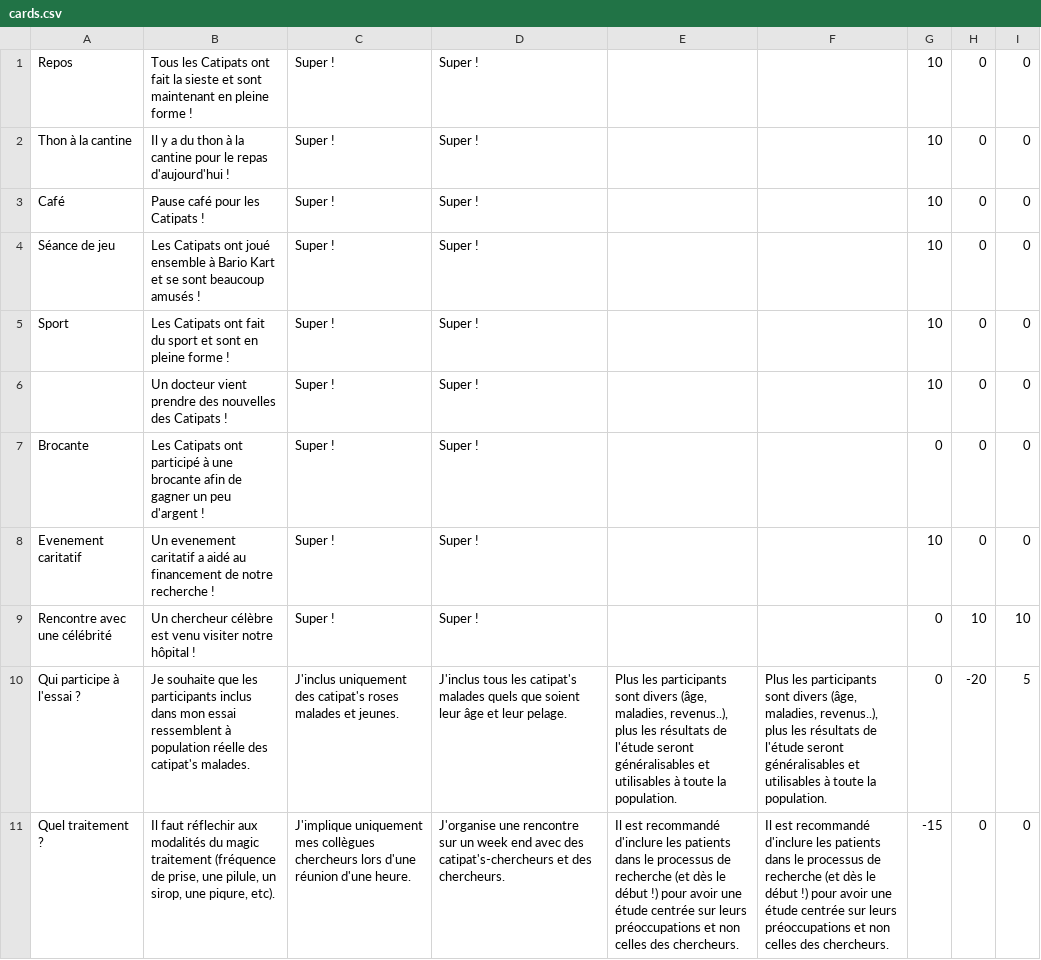
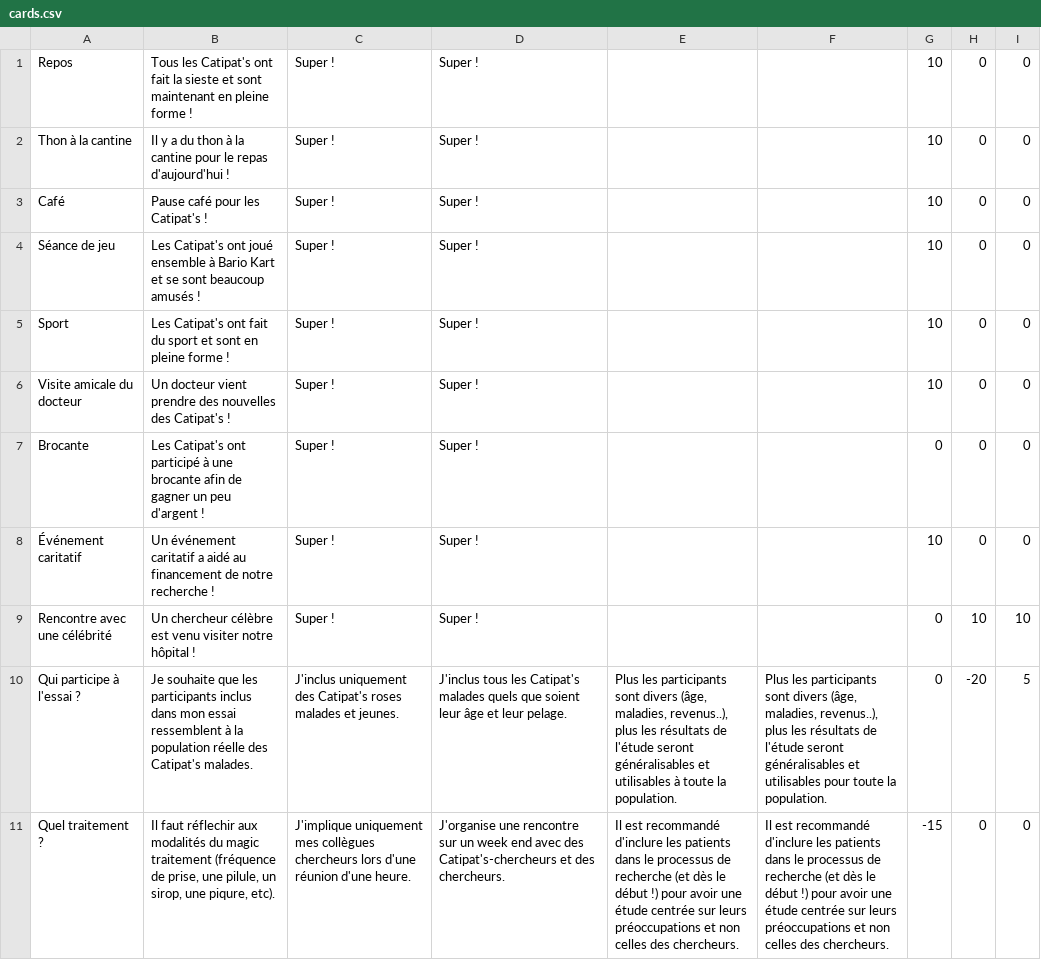
Before and after one commit to worall/MedicalGameJamClinicalTest, a CSV file: ClinicalTest/Assets/Resources/cards.csv, drawn as a sheet; only a part is shown; the diff covers the shown part only; the diff names each change by its address in the sheet, - before the commit and + after, or states it on an @@ line.

Commit message:
Add follow up yes / no + import cards texts + attempt at quit / restart contract

```diff
--- a/ClinicalTest/Assets/Resources/cards.csv
+++ b/ClinicalTest/Assets/Resources/cards.csv
-B1: Tous les Catipats ont fait…
+B1: Tous les Catipat's ont fait…
-B3: Pause café pour les Catipats !
+B3: Pause café pour les Catipat's !
-B4: Les Catipats ont joué…
+B4: Les Catipat's ont joué…
-B5: Les Catipats ont fait…
+B5: Les Catipat's ont fait…
-A6: (empty)
+A6: Visite amicale du docteur
-B6: …nouvelles des Catipats !
+B6: …nouvelles des Catipat's !
-B7: Les Catipats ont participé…
+B7: Les Catipat's ont participé…
-A8: Evenement caritatif
+A8: Événement caritatif
-B8: Un evenement caritatif a…
+B8: Un événement caritatif a…
-B10: …ressemblent à population réelle des catipat's malades.
+B10: …ressemblent à la population réelle des Catipat's malades.
-C10: …uniquement des catipat's roses malades…
+C10: …uniquement des Catipat's roses malades…
-D10: …tous les catipat's malades quels…
+D10: …tous les Catipat's malades quels…
-F10: …et utilisables à toute la…
+F10: …et utilisables pour toute la…
-D11: …avec des catipat's-chercheurs et des…
+D11: …avec des Catipat's-chercheurs et des…
```
Also changed, not shown: 22 edited cells elsewhere in this file, 7 other files.
